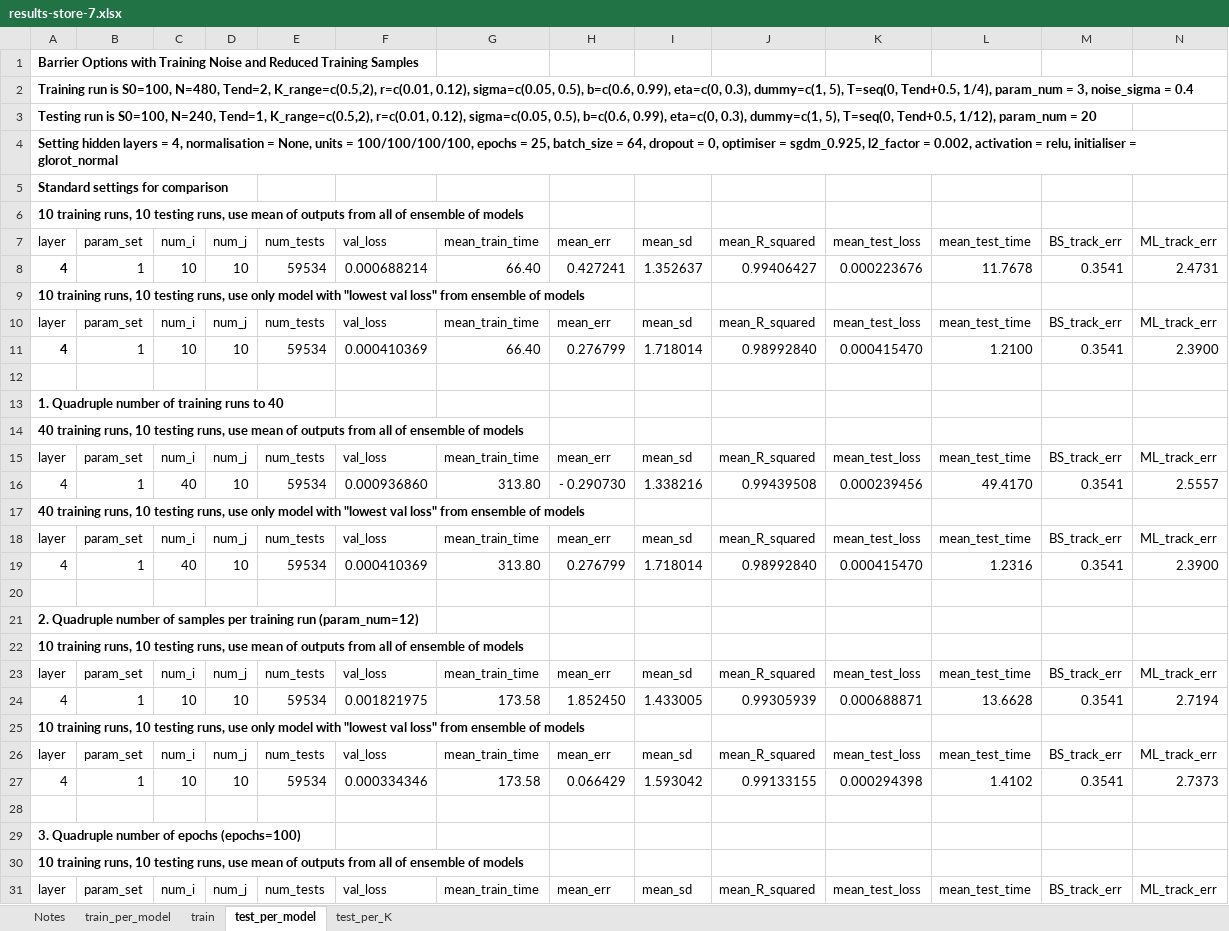
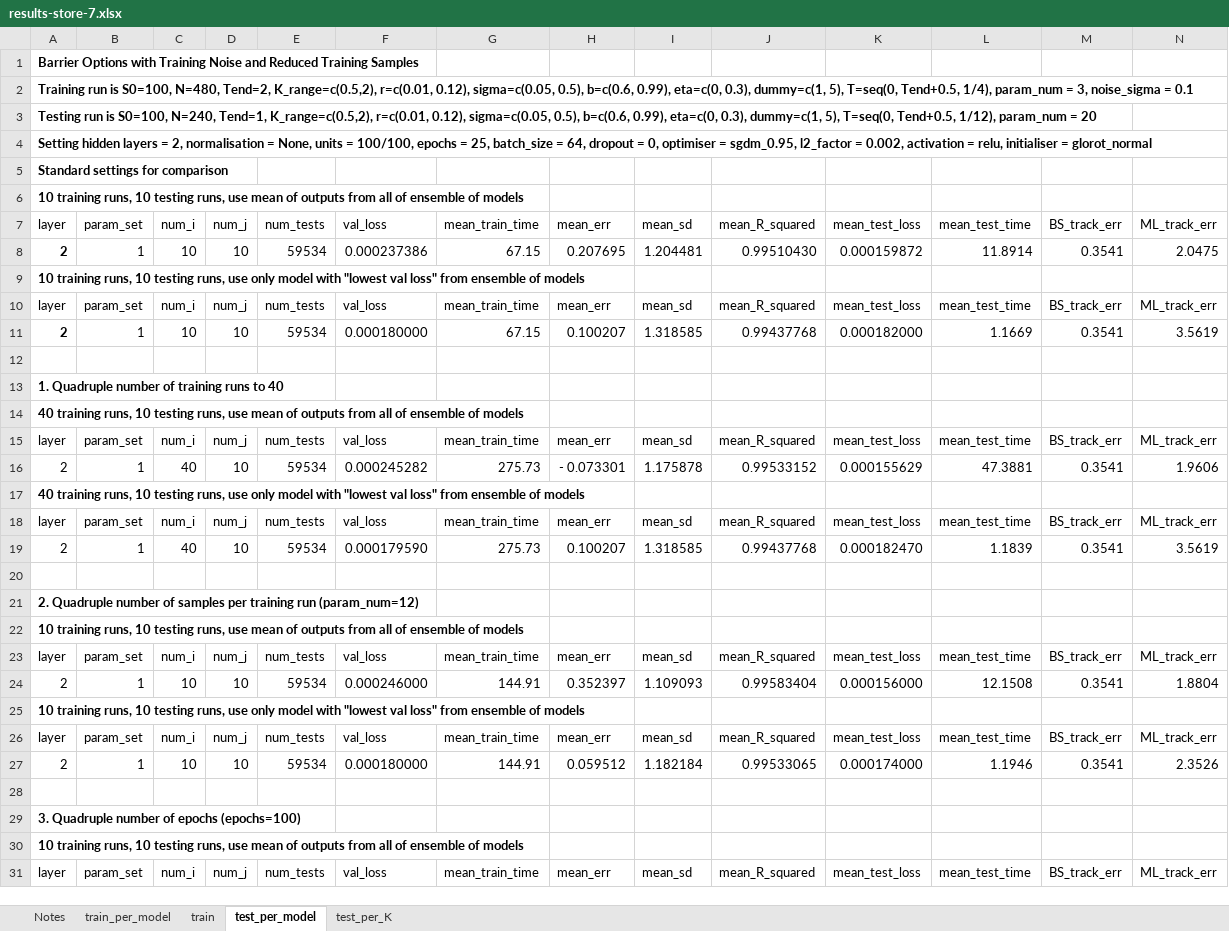
Before and after one commit to xtceh/UoSMScDissertation, an Excel workbook: results-store-7.xlsx, sheet test_per_model, drawn as a sheet; only a part is shown; values as stored, in another font and other column widths than the file's, no borders; removed rows and columns are numbered as before the commit, all else as after; rows hold the shown columns only; the diff covers the shown part only; the diff names each change by its address in the sheet, - before the commit and + after, or states it on an @@ line.

Commit message:
Exp 7/8 Changes
Experiment 7 moved to experiment 8 and additional similar experiment added as number 7 with less noise

```diff
--- a/results-store-7.xlsx (sheet test_per_model)
+++ b/results-store-7.xlsx (sheet test_per_model)
-A2: …noise_sigma = 0.4
+A2: …noise_sigma = 0.1
-A4: …layers = 4, normalisation = None, units = 100/100/100/100, epochs = 25, batch_size = 64, dropout = 0, optimiser = sgdm_0.925, l2_factor =…
+A4: …layers = 2, normalisation = None, units = 100/100, epochs = 25, batch_size = 64, dropout = 0, optimiser = sgdm_0.95, l2_factor =…
-row 8: 4 | 1 | 10 | 10 | 59534 | 0.000688214 | 66.40 | 0.427241 | 1.352637 | 0.99406427 | 0.000223676 | 11.7678 | 0.3541 | 2.4731
+row 8: 2 | 1 | 10 | 10 | 59534 | 0.000237386 | 67.15 | 0.207695 | 1.204481 | 0.99510430 | 0.000159872 | 11.8914 | 0.3541 | 2.0475
-row 11: 4 | 1 | 10 | 10 | 59534 | 0.000410369 | 66.40 | 0.276799 | 1.718014 | 0.98992840 | 0.000415470 | 1.2100 | 0.3541 | 2.3900
+row 11: 2 | 1 | 10 | 10 | 59534 | 0.000180000 | 67.15 | 0.100207 | 1.318585 | 0.99437768 | 0.000182000 | 1.1669 | 0.3541 | 3.5619
-row 16: 4 | 1 | 40 | 10 | 59534 | 0.000936860 | 313.80 | - 0.290730 | 1.338216 | 0.99439508 | 0.000239456 | 49.4170 | 0.3541 | 2.5557
+row 16: 2 | 1 | 40 | 10 | 59534 | 0.000245282 | 275.73 | - 0.073301 | 1.175878 | 0.99533152 | 0.000155629 | 47.3881 | 0.3541 | 1.9606
-row 19: 4 | 1 | 40 | 10 | 59534 | 0.000410369 | 313.80 | 0.276799 | 1.718014 | 0.98992840 | 0.000415470 | 1.2316 | 0.3541 | 2.3900
+row 19: 2 | 1 | 40 | 10 | 59534 | 0.000179590 | 275.73 | 0.100207 | 1.318585 | 0.99437768 | 0.000182470 | 1.1839 | 0.3541 | 3.5619
-row 24: 4 | 1 | 10 | 10 | 59534 | 0.001821975 | 173.58 | 1.852450 | 1.433005 | 0.99305939 | 0.000688871 | 13.6628 | 0.3541 | 2.7194
+row 24: 2 | 1 | 10 | 10 | 59534 | 0.000246000 | 144.91 | 0.352397 | 1.109093 | 0.99583404 | 0.000156000 | 12.1508 | 0.3541 | 1.8804
-row 27: 4 | 1 | 10 | 10 | 59534 | 0.000334346 | 173.58 | 0.066429 | 1.593042 | 0.99133155 | 0.000294398 | 1.4102 | 0.3541 | 2.7373
+row 27: 2 | 1 | 10 | 10 | 59534 | 0.000180000 | 144.91 | 0.059512 | 1.182184 | 0.99533065 | 0.000174000 | 1.1946 | 0.3541 | 2.3526
```
Also changed, not shown: 2 added rows, 6 removed rows and 17 edited cells elsewhere in this sheet, sheet train, sheet test_per_K, sheet train_per_model, sheet Notes, 2 other files.
